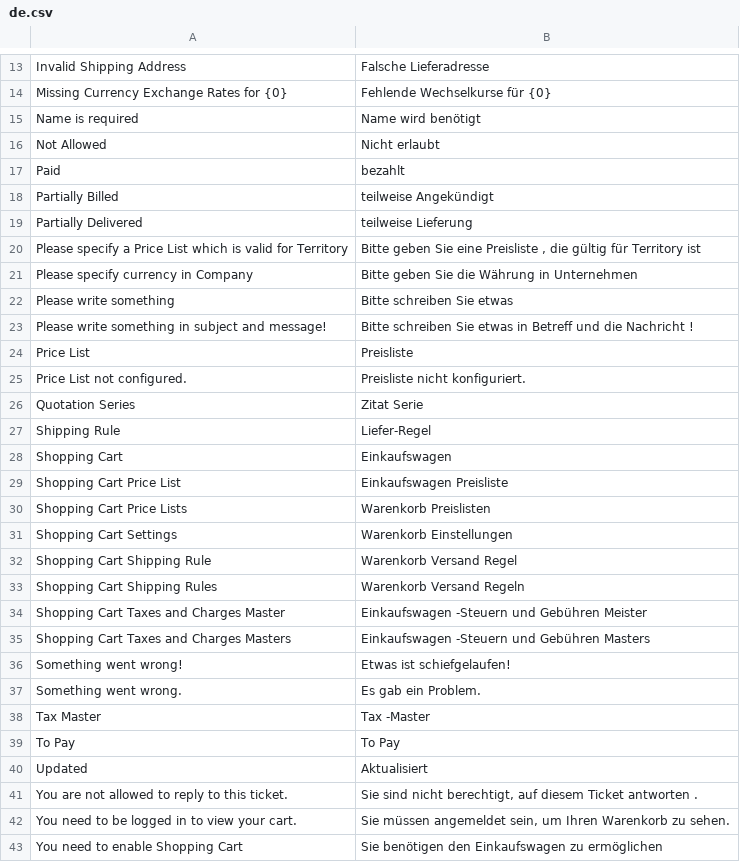
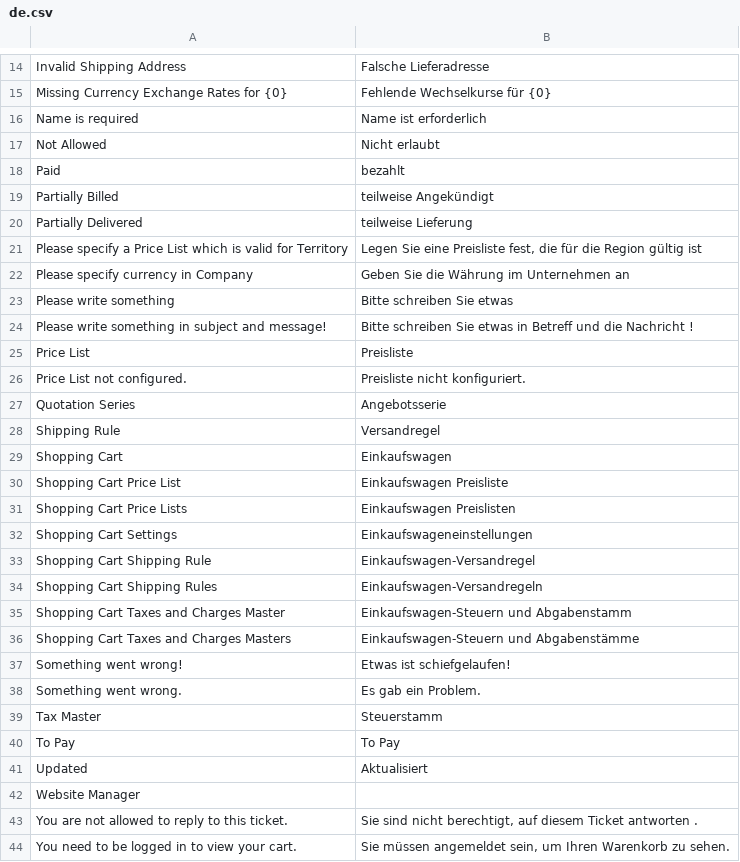
Before and after one commit to frappe/shopping_cart, a CSV file: shopping_cart/translations/de.csv, drawn as a sheet; only a part is shown, gaps mark what is left out; the shorter side is filled out with more unchanged rows; the diff covers the shown part only.

Commit message:
[translations] German translations from a user

```diff
--- a/shopping_cart/translations/de.csv
+++ b/shopping_cart/translations/de.csv
@@ -14,3 +15,3 @@ Invalid Shipping Address,Falsche Lieferadresse
 Missing Currency Exchange Rates for {0},Fehlende Wechselkurse für {0}
-Name is required,Name wird benötigt
+Name is required,Name ist erforderlich
 Not Allowed,Nicht erlaubt
@@ -19,4 +20,4 @@ Partially Billed,teilweise Angekündigt
 Partially Delivered,teilweise Lieferung
-Please specify a Price List which is valid for Territory,"Bitte geben Sie eine Preisliste , die gültig für Territory ist"
-Please specify currency in Company,Bitte geben Sie die Währung in Unternehmen
+Please specify a Price List which is valid for Territory,"Legen Sie eine Preisliste fest, die für die Region gültig ist"
+Please specify currency in Company,Geben Sie die Währung im Unternehmen an
 Please write something,Bitte schreiben Sie etwas
@@ -25,17 +26,18 @@ Price List,Preisliste
 Price List not configured.,Preisliste nicht konfiguriert.
-Quotation Series,Zitat Serie
-Shipping Rule,Liefer-Regel
+Quotation Series,Angebotsserie
+Shipping Rule,Versandregel
 Shopping Cart,Einkaufswagen
 Shopping Cart Price List,Einkaufswagen Preisliste
-Shopping Cart Price Lists,Warenkorb Preislisten
-Shopping Cart Settings,Warenkorb Einstellungen
-Shopping Cart Shipping Rule,Warenkorb Versand Regel
-Shopping Cart Shipping Rules,Warenkorb Versand Regeln
-Shopping Cart Taxes and Charges Master,Einkaufswagen -Steuern und Gebühren Meister
-Shopping Cart Taxes and Charges Masters,Einkaufswagen -Steuern und Gebühren Masters
+Shopping Cart Price Lists,Einkaufswagen Preislisten
+Shopping Cart Settings,Einkaufswageneinstellungen
+Shopping Cart Shipping Rule,Einkaufswagen-Versandregel
+Shopping Cart Shipping Rules,Einkaufswagen-Versandregeln
+Shopping Cart Taxes and Charges Master,Einkaufswagen-Steuern und Abgabenstamm
+Shopping Cart Taxes and Charges Masters,Einkaufswagen-Steuern und Abgabenstämme
 Something went wrong!,Etwas ist schiefgelaufen!
 Something went wrong.,Es gab ein Problem.
-Tax Master,Tax -Master
+Tax Master,Steuerstamm
 To Pay,To Pay
 Updated,Aktualisiert
+Website Manager,
 You are not allowed to reply to this ticket.,"Sie sind nicht berechtigt, auf diesem Ticket antworten ."
```
Also changed, not shown: 1 added row and 6 edited cells elsewhere in this file.
